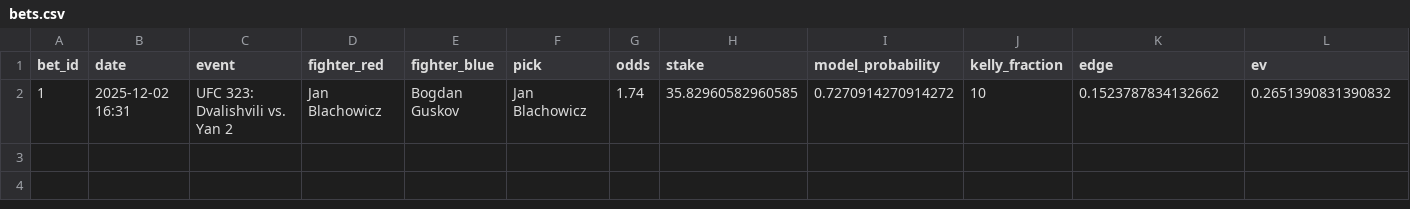
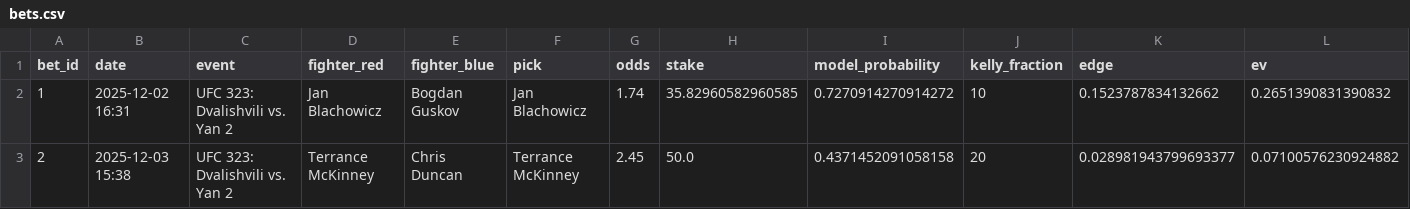
Before and after one commit to narvall018/predictor_ufc, a CSV file: bets/bets.csv, drawn as a sheet; only a part is shown; rows hold the shown columns only; the diff names each change by its address in the sheet, - before the commit and + after, or states it on an @@ line.

Commit message:
Add bet: Terrance McKinney @ 2.45

```diff
--- a/bets/bets.csv
+++ b/bets/bets.csv
+row 3: 2 | 2025-12-03 15:38 | UFC 323: Dvalishvili vs. Yan 2 | Terrance McKinney | Chris Duncan | Terrance McKinney | 2.45 | 50.0 | 0.4371452091058158 | 20 | 0.028981943799693377 | 0.07100576230924882
```
